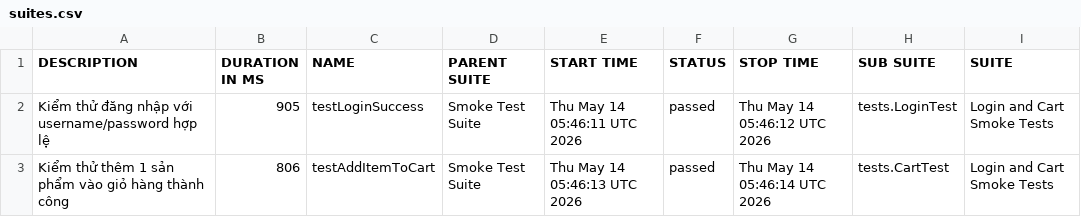
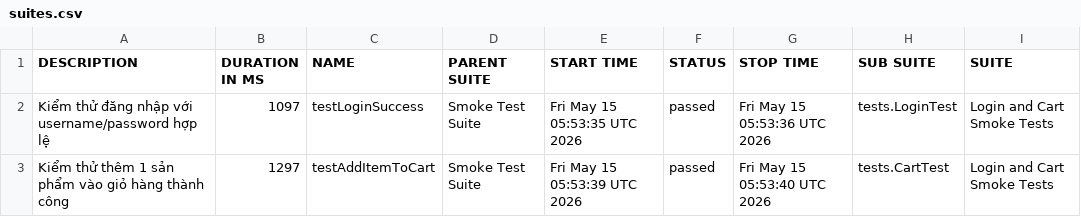
Before and after one commit to tranleanhdai/selenium-framework, a CSV file: data/suites.csv, drawn as a sheet; only a part is shown; the diff names each change by its address in the sheet, - before the commit and + after, or states it on an @@ line.

```diff
--- a/data/suites.csv
+++ b/data/suites.csv
-B2 (DURATION IN MS): 905
+B2 (DURATION IN MS): 1097
-E2 (START TIME): Thu May 14 05:46:11 UTC 2026
+E2 (START TIME): Fri May 15 05:53:35 UTC 2026
-G2 (STOP TIME): Thu May 14 05:46:12 UTC 2026
+G2 (STOP TIME): Fri May 15 05:53:36 UTC 2026
-B3 (DURATION IN MS): 806
+B3 (DURATION IN MS): 1297
-E3 (START TIME): Thu May 14 05:46:13 UTC 2026
+E3 (START TIME): Fri May 15 05:53:39 UTC 2026
-G3 (STOP TIME): Thu May 14 05:46:14 UTC 2026
+G3 (STOP TIME): Fri May 15 05:53:40 UTC 2026
```
Also changed, not shown: 29 other files.
